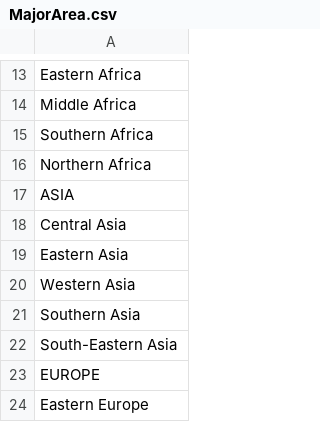
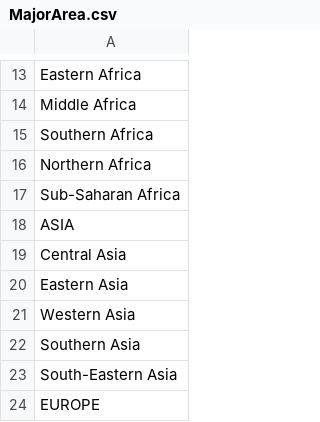
Before and after one commit to lauraCuccurullo/DVProject, a CSV file: data/MajorArea.csv, drawn as a sheet; only a part is shown, gaps mark what is left out; the shorter side is filled out with more unchanged rows; the diff names each change by its address in the sheet, - before the commit and + after, or states it on an @@ line.

```diff
--- a/data/MajorArea.csv
+++ b/data/MajorArea.csv
+row 17: Sub-Saharan Africa
```
Also changed, not shown: 1 other file.
